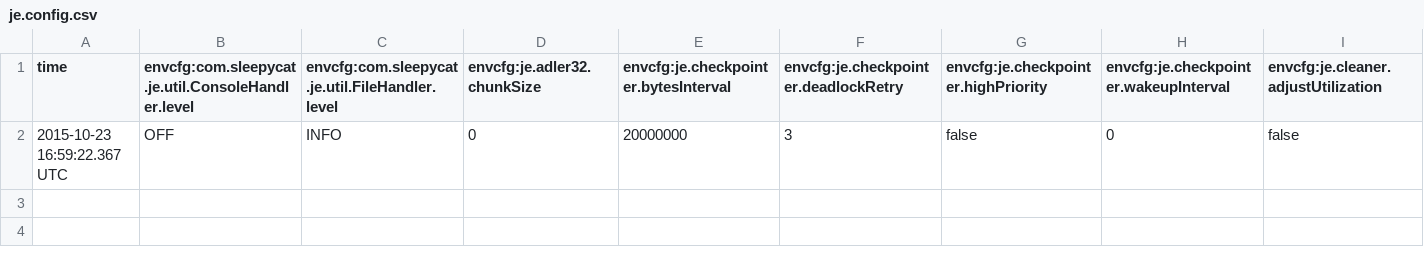
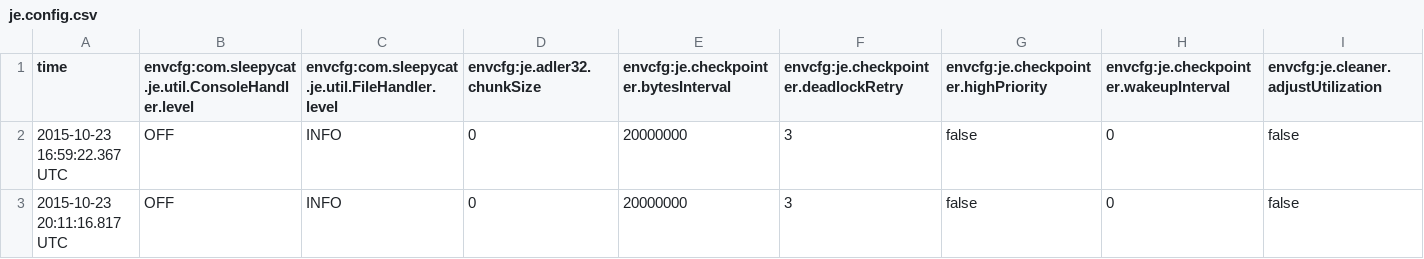
Before and after one commit to mishra14/Grumper-SearchEngine, a CSV file: db/je.config.csv, drawn as a sheet; only a part is shown; rows hold the shown columns only; the diff names each change by its address in the sheet, - before the commit and + after, or states it on an @@ line.

```diff
--- a/db/je.config.csv
+++ b/db/je.config.csv
+row 3: 2015-10-23 20:11:16.817 UTC | OFF | INFO | 0 | 20000000 | 3 | false | 0 | false
```
Also changed, not shown: db/je.stat.csv, 16 other files.
